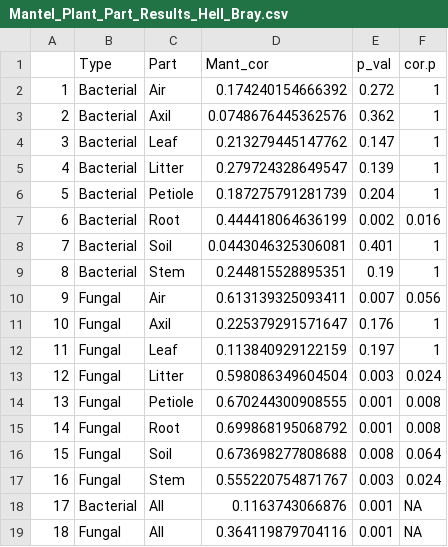
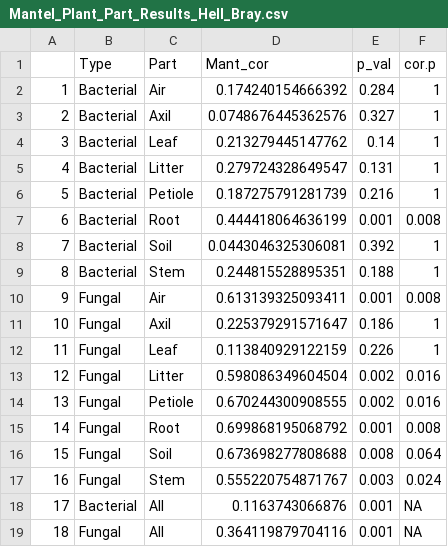
Before and after one commit to cbwall/Waimea-plant-microbiomes, a CSV file: output/Mantel_Plant_Part_Results_Hell_Bray.csv, drawn as a sheet.

```diff
--- a/output/Mantel_Plant_Part_Results_Hell_Bray.csv
+++ b/output/Mantel_Plant_Part_Results_Hell_Bray.csv
@@ -1,15 +1,15 @@
 "","Type","Part","Mant_cor","p_val","cor.p"
-"1","Bacterial","Air",0.174240154666392,0.272,"1"
-"2","Bacterial","Axil",0.0748676445362576,0.362,"1"
-"3","Bacterial","Leaf",0.213279445147762,0.147,"1"
-"4","Bacterial","Litter",0.279724328649547,0.139,"1"
-"5","Bacterial","Petiole",0.187275791281739,0.204,"1"
-"6","Bacterial","Root",0.444418064636199,0.002,"0.016"
-"7","Bacterial","Soil",0.0443046325306081,0.401,"1"
-"8","Bacterial","Stem",0.244815528895351,0.19,"1"
-"9","Fungal","Air",0.613139325093411,0.007,"0.056"
-"10","Fungal","Axil",0.225379291571647,0.176,"1"
-"11","Fungal","Leaf",0.113840929122159,0.197,"1"
-"12","Fungal","Litter",0.598086349604504,0.003,"0.024"
-"13","Fungal","Petiole",0.670244300908555,0.001,"0.008"
+"1","Bacterial","Air",0.174240154666392,0.284,"1"
+"2","Bacterial","Axil",0.0748676445362576,0.327,"1"
+"3","Bacterial","Leaf",0.213279445147762,0.14,"1"
+"4","Bacterial","Litter",0.279724328649547,0.131,"1"
+"5","Bacterial","Petiole",0.187275791281739,0.216,"1"
+"6","Bacterial","Root",0.444418064636199,0.001,"0.008"
+"7","Bacterial","Soil",0.0443046325306081,0.392,"1"
+"8","Bacterial","Stem",0.244815528895351,0.188,"1"
+"9","Fungal","Air",0.613139325093411,0.001,"0.008"
+"10","Fungal","Axil",0.225379291571647,0.186,"1"
+"11","Fungal","Leaf",0.113840929122159,0.226,"1"
+"12","Fungal","Litter",0.598086349604504,0.002,"0.016"
+"13","Fungal","Petiole",0.670244300908555,0.002,"0.016"
 "14","Fungal","Root",0.699868195068792,0.001,"0.008"
```
Also changed, not shown: 8 other files.
